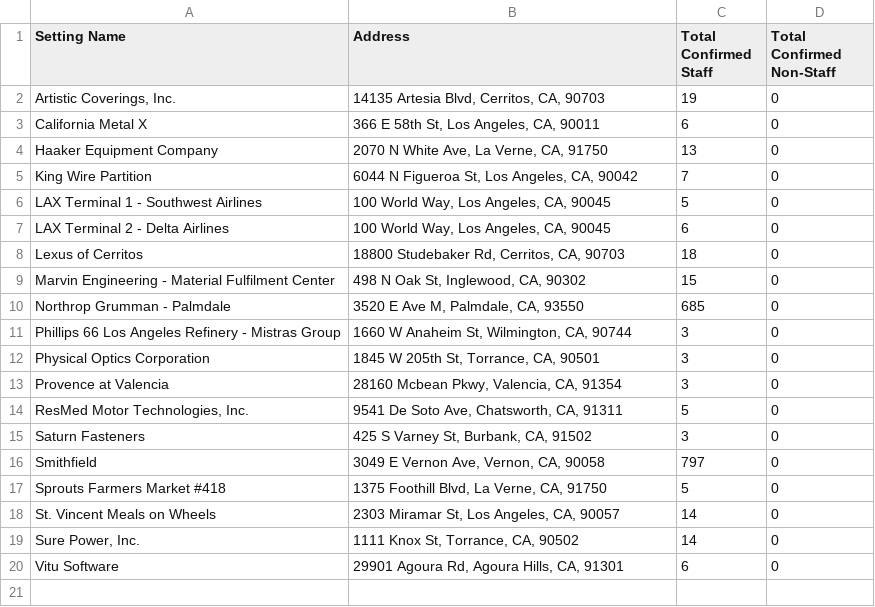
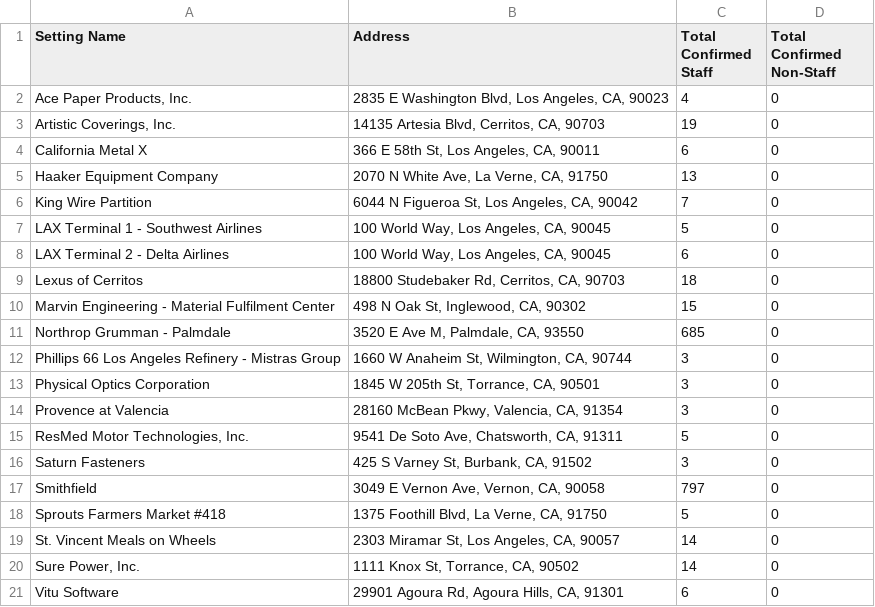
Before and after one commit to xander-hirsch/lac_covid19, a CSV file: docs/live/non-residential-outbreaks.csv, drawn as a sheet.

```diff
--- a/docs/live/non-residential-outbreaks.csv
+++ b/docs/live/non-residential-outbreaks.csv
@@ -1,2 +1,3 @@
 Setting Name,Address,Total Confirmed Staff,Total Confirmed Non-Staff
+"Ace Paper Products, Inc.","2835 E Washington Blvd, Los Angeles, CA, 90023",4,0
 "Artistic Coverings, Inc.","14135 Artesia Blvd, Cerritos, CA, 90703",19,0
@@ -12,3 +13,3 @@ Phillips 66 Los Angeles Refinery - Mistras Group,"1660 W Anaheim St, Wilmington,
 Physical Optics Corporation,"1845 W 205th St, Torrance, CA, 90501",3,0
-Provence at Valencia,"28160 Mcbean Pkwy, Valencia, CA, 91354",3,0
+Provence at Valencia,"28160 McBean Pkwy, Valencia, CA, 91354",3,0
 "ResMed Motor Technologies, Inc.","9541 De Soto Ave, Chatsworth, CA, 91311",5,0
```
Also changed, not shown: docs/time-series/age-ts.csv, docs/time-series/aggregate-ts.csv, 11 other files.
